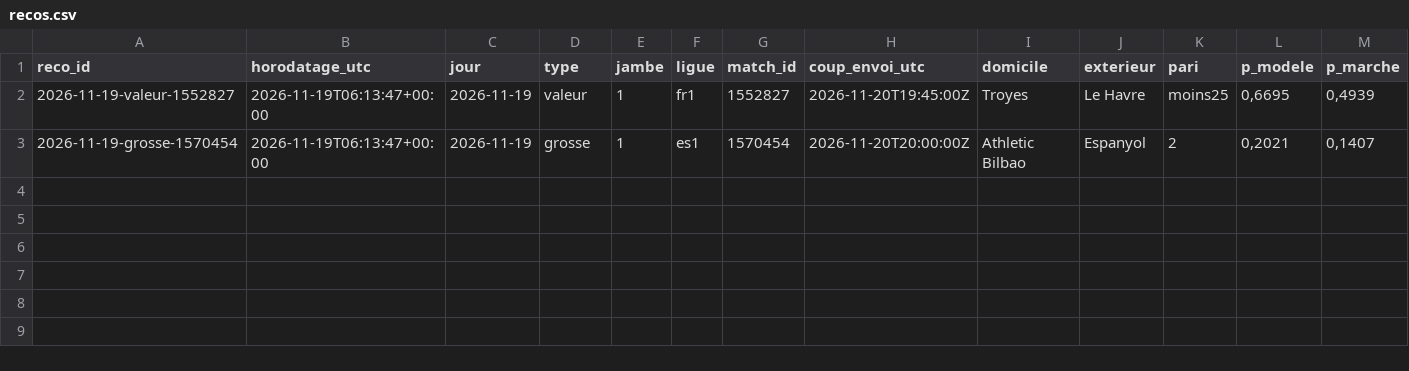
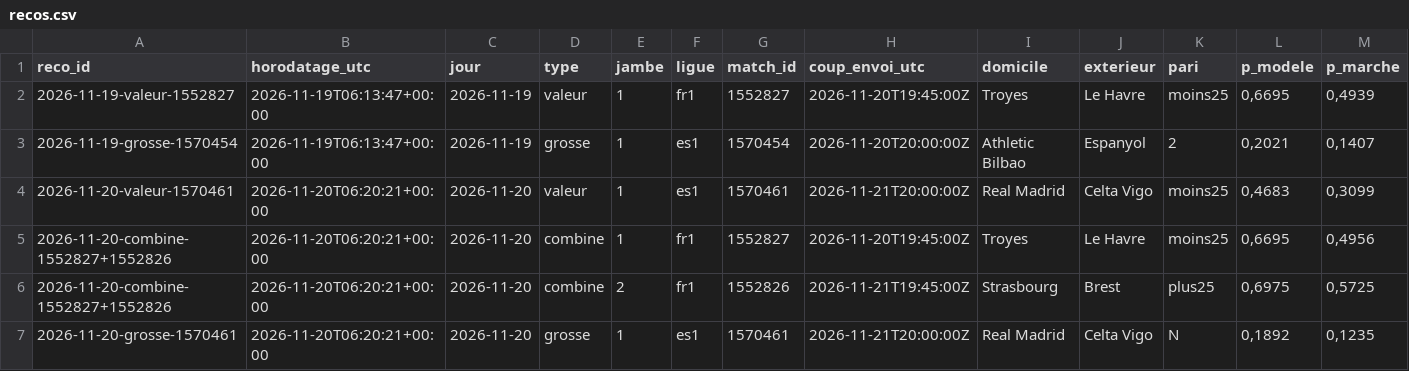
Before and after one commit to maximeolejniczak293-lang/cotejuste, a CSV file: data/recos.csv, drawn as a sheet; only a part is shown; rows hold the shown columns only; the diff names each change by its address in the sheet, - before the commit and + after, or states it on an @@ line.

```diff
--- a/data/recos.csv
+++ b/data/recos.csv
+row 4: 2026-11-20-valeur-1570461 | 2026-11-20T06:20:21+00:00 | 2026-11-20 | valeur | 1 | es1 | 1570461 | 2026-11-21T20:00:00Z | Real Madrid | Celta Vigo | moins25 | 0,4683 | 0,3099
+row 5: 2026-11-20-combine-1552827+1552826 | 2026-11-20T06:20:21+00:00 | 2026-11-20 | combine | 1 | fr1 | 1552827 | 2026-11-20T19:45:00Z | Troyes | Le Havre | moins25 | 0,6695 | 0,4956
+row 6: 2026-11-20-combine-1552827+1552826 | 2026-11-20T06:20:21+00:00 | 2026-11-20 | combine | 2 | fr1 | 1552826 | 2026-11-21T19:45:00Z | Strasbourg | Brest | plus25 | 0,6975 | 0,5725
+row 7: 2026-11-20-grosse-1570461 | 2026-11-20T06:20:21+00:00 | 2026-11-20 | grosse | 1 | es1 | 1570461 | 2026-11-21T20:00:00Z | Real Madrid | Celta Vigo | N | 0,1892 | 0,1235
```
Also changed, not shown: data/journal.csv, data/paris.csv.
